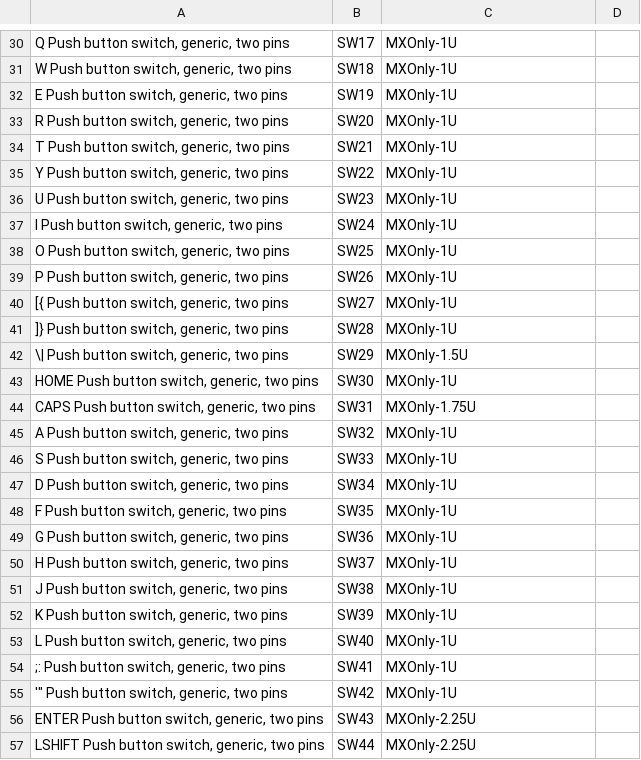
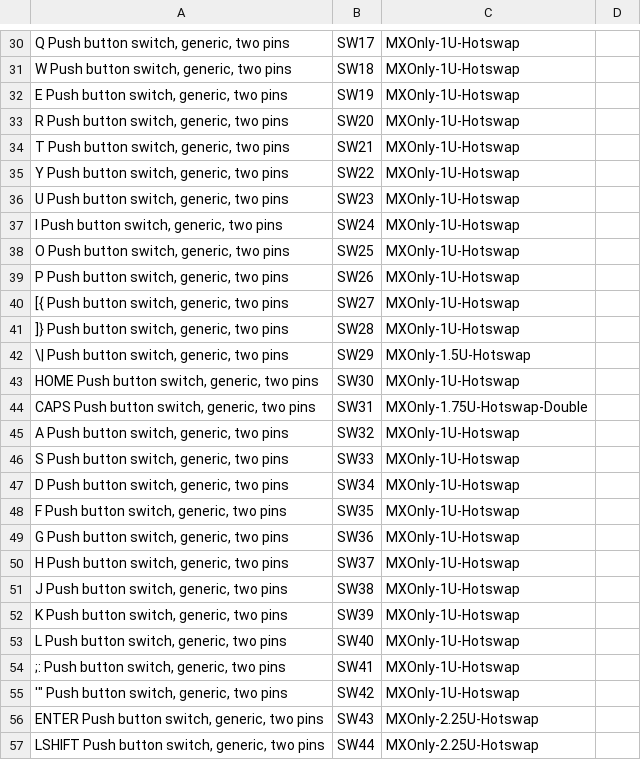
Before and after one commit to jacoblam121/LFK2, a CSV file: LFK2.csv, drawn as a sheet; only a part is shown, gaps mark what is left out; the diff covers the shown part only; the diff names each change by its address in the sheet, - before the commit and + after, or states it on an @@ line.

```diff
--- a/LFK2.csv
+++ b/LFK2.csv
-C30:C41: MXOnly-1U
+C30:C41: MXOnly-1U-Hotswap
-C42: MXOnly-1.5U
+C42: MXOnly-1.5U-Hotswap
-C43: MXOnly-1U
+C43: MXOnly-1U-Hotswap
-C44: MXOnly-1.75U
+C44: MXOnly-1.75U-Hotswap-Double
-C45:C55: MXOnly-1U
+C45:C55: MXOnly-1U-Hotswap
-C56:C57: MXOnly-2.25U
+C56:C57: MXOnly-2.25U-Hotswap
```
Also changed, not shown: 44 edited cells elsewhere in this file, 36 other files.
